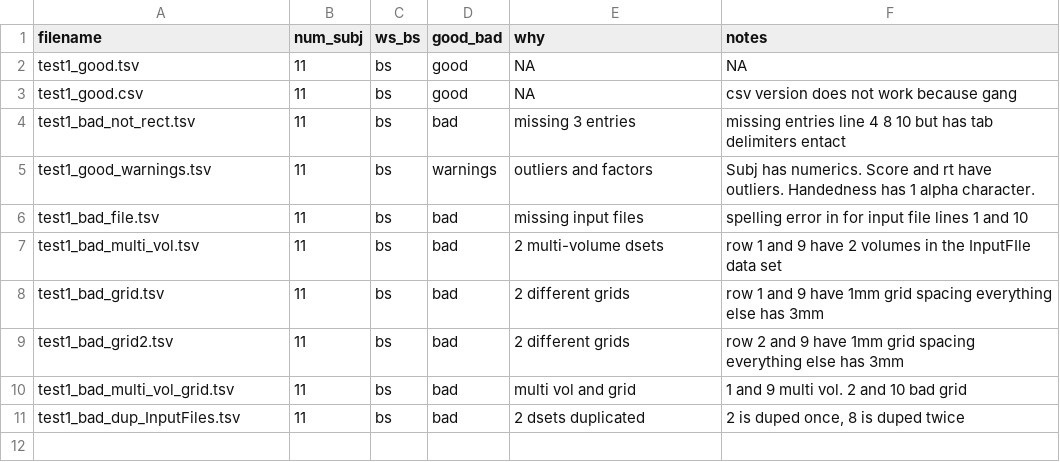
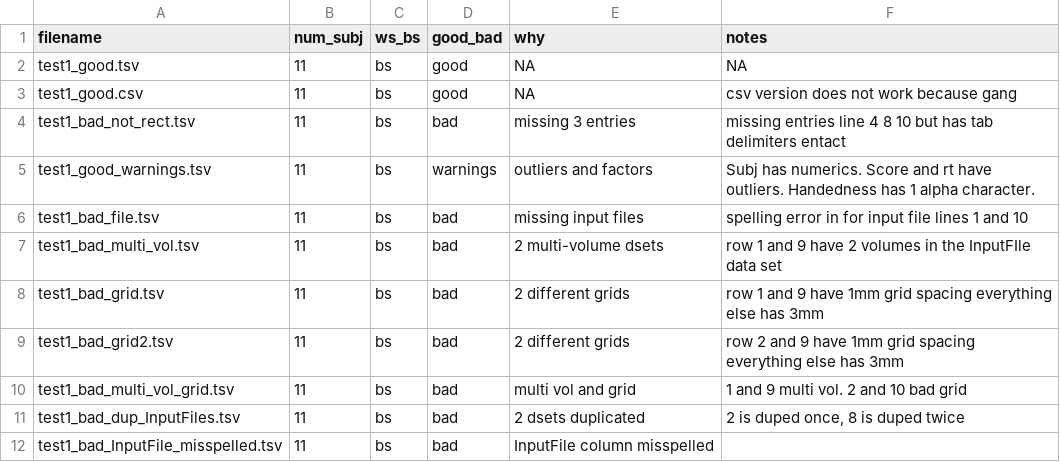
Before and after one commit to afni/tests_to_migrate, a TSV file: data_dataTables/dataTable_descriptions.tsv, drawn as a sheet.

Commit message:
3dMVM scripts updated to delete previous log files. added another test

```diff
--- a/data_dataTables/dataTable_descriptions.tsv
+++ b/data_dataTables/dataTable_descriptions.tsv
@@ -11 +11,2 @@ test1_bad_multi_vol_grid.tsv	11	bs	bad	multi vol and grid	1 and 9 multi vol. 2 a
 test1_bad_dup_InputFiles.tsv	11	bs	bad	2 dsets duplicated	2 is duped once, 8 is duped twice
+test1_bad_InputFile_misspelled.tsv	11	bs	bad	InputFile column misspelled	
```
Also changed, not shown: 12 other files.
